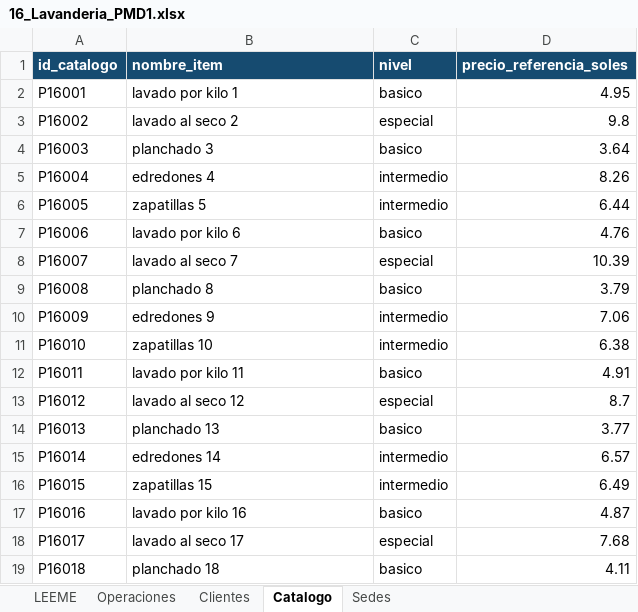
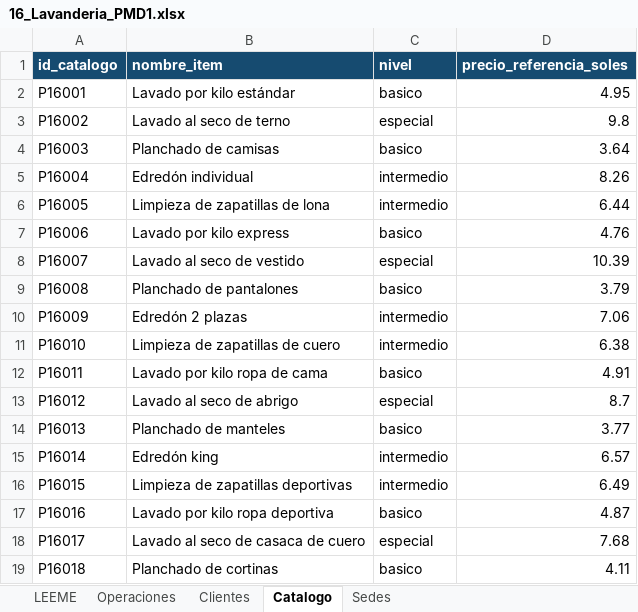
Before and after one commit to Rociosayan/PMD1_Fundamentos_Gestion_Datos, an Excel workbook: PMD1_15_Casos_Sinteticos/16_Lavanderia_PMD1.xlsx, sheet Catalogo, drawn as a sheet; values as stored, in another font and other column widths than the file's, no borders; the diff names each change by its address in the sheet, - before the commit and + after, or states it on an @@ line.

Commit message:
Caso 16 LavaYa: nombres reales de clientes, servicios y locales (mismas cifras)

```diff
--- a/PMD1_15_Casos_Sinteticos/16_Lavanderia_PMD1.xlsx (sheet Catalogo)
+++ b/PMD1_15_Casos_Sinteticos/16_Lavanderia_PMD1.xlsx (sheet Catalogo)
-B2 (nombre_item): lavado por kilo 1
+B2 (nombre_item): Lavado por kilo estándar
-B3 (nombre_item): lavado al seco 2
+B3 (nombre_item): Lavado al seco de terno
-B4 (nombre_item): planchado 3
+B4 (nombre_item): Planchado de camisas
-B5 (nombre_item): edredones 4
+B5 (nombre_item): Edredón individual
-B6 (nombre_item): zapatillas 5
+B6 (nombre_item): Limpieza de zapatillas de lona
-B7 (nombre_item): lavado por kilo 6
+B7 (nombre_item): Lavado por kilo express
-B8 (nombre_item): lavado al seco 7
+B8 (nombre_item): Lavado al seco de vestido
-B9 (nombre_item): planchado 8
+B9 (nombre_item): Planchado de pantalones
-B10 (nombre_item): edredones 9
+B10 (nombre_item): Edredón 2 plazas
-B11 (nombre_item): zapatillas 10
+B11 (nombre_item): Limpieza de zapatillas de cuero
-B12 (nombre_item): lavado por kilo 11
+B12 (nombre_item): Lavado por kilo ropa de cama
-B13 (nombre_item): lavado al seco 12
+B13 (nombre_item): Lavado al seco de abrigo
-B14 (nombre_item): planchado 13
+B14 (nombre_item): Planchado de manteles
-B15 (nombre_item): edredones 14
+B15 (nombre_item): Edredón king
-B16 (nombre_item): zapatillas 15
+B16 (nombre_item): Limpieza de zapatillas deportivas
-B17 (nombre_item): lavado por kilo 16
+B17 (nombre_item): Lavado por kilo ropa deportiva
-B18 (nombre_item): lavado al seco 17
+B18 (nombre_item): Lavado al seco de casaca de cuero
-B19 (nombre_item): planchado 18
+B19 (nombre_item): Planchado de cortinas
```
Also changed, not shown: sheet Clientes, sheet Sedes, 3 other files.
